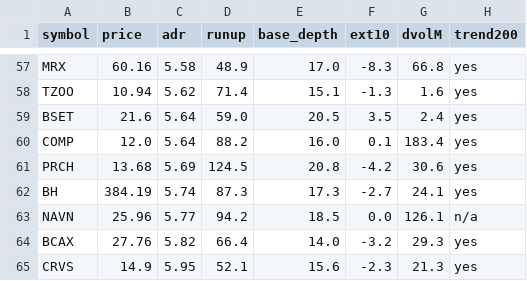
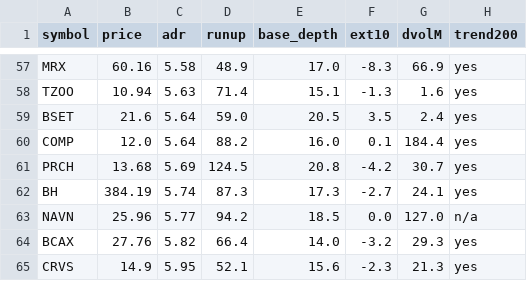
Before and after one commit to lj743287/orb-screener, a CSV file: output/candidates.csv, drawn as a sheet; only a part is shown, gaps mark what is left out; the diff covers the shown part only; the diff names each change by its address in the sheet, - before the commit and + after, or states it on an @@ line.

```diff
--- a/output/candidates.csv
+++ b/output/candidates.csv
-G57 (dvolM): 66.8
+G57 (dvolM): 66.9
-C58 (adr): 5.62
+C58 (adr): 5.63
-G60 (dvolM): 183.4
+G60 (dvolM): 184.4
-G61 (dvolM): 30.6
+G61 (dvolM): 30.7
-G63 (dvolM): 126.1
+G63 (dvolM): 127.0
```
Also changed, not shown: 1 added row, 1 removed row and 39 edited cells elsewhere in this file, 1 other file.
